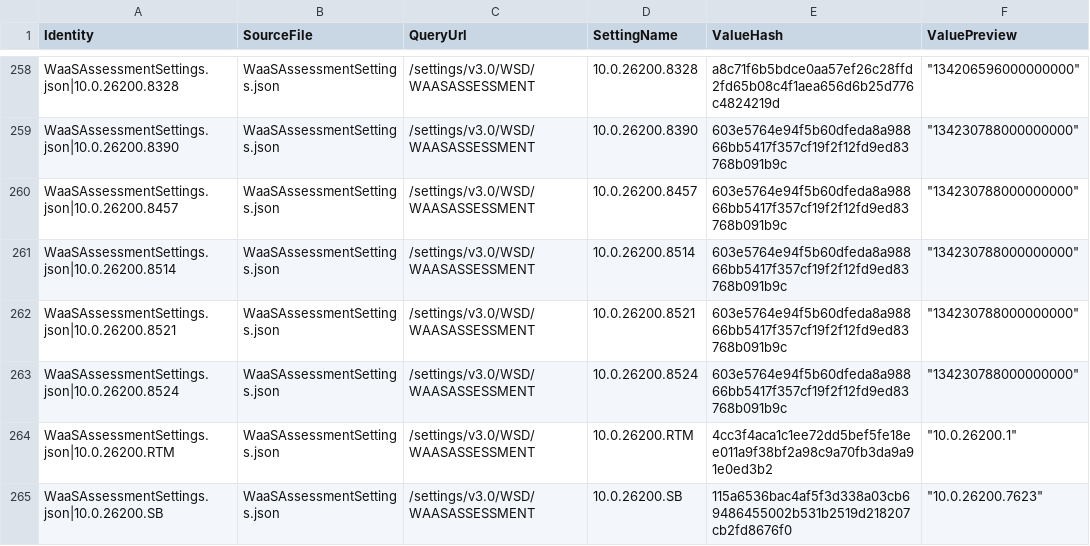
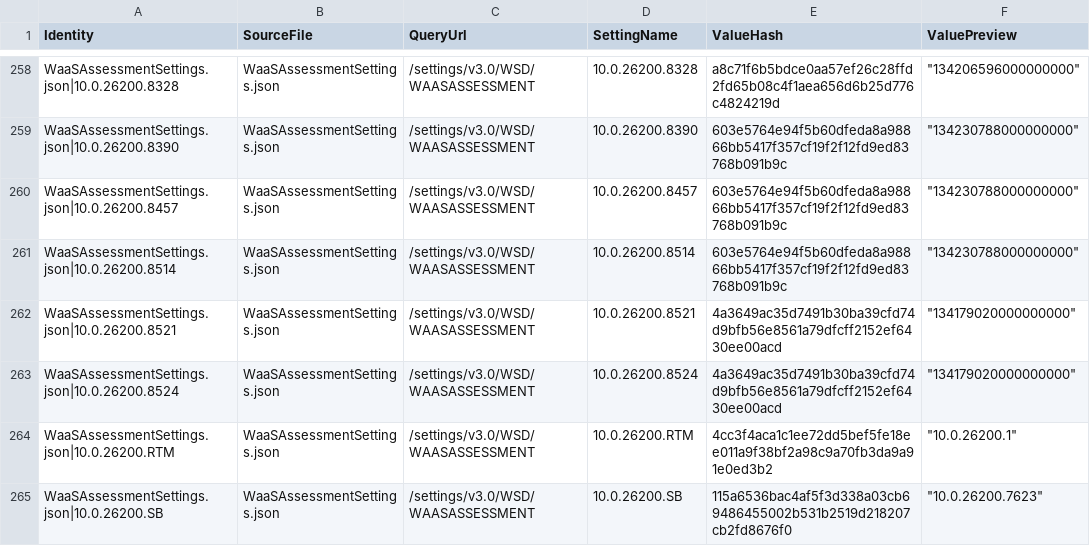
Before and after one commit to call4cloud-code/onesettings-flight-monitor, a CSV file: devices/PMPC-87PQR04/latest/settings.csv, drawn as a sheet; only a part is shown, gaps mark what is left out; the diff covers the shown part only.

Commit message:
Update OneSettings snapshot PMPC-87PQR04 2026-06-09T07:00:15.1944142+00:00

```diff
--- a/devices/PMPC-87PQR04/latest/settings.csv
+++ b/devices/PMPC-87PQR04/latest/settings.csv
@@ -261,4 +261,4 @@
 "WaaSAssessmentSettings.json|10.0.26200.8514","WaaSAssessmentSettings.json","/settings/v3.0/WSD/WAASASSESSMENT","10.0.26200.8514","603e5764e94f5b60dfeda8a98866bb5417f357cf19f2f12fd9ed83768b091b9c","""134230788000000000"""
-"WaaSAssessmentSettings.json|10.0.26200.8521","WaaSAssessmentSettings.json","/settings/v3.0/WSD/WAASASSESSMENT","10.0.26200.8521","603e5764e94f5b60dfeda8a98866bb5417f357cf19f2f12fd9ed83768b091b9c","""134230788000000000"""
-"WaaSAssessmentSettings.json|10.0.26200.8524","WaaSAssessmentSettings.json","/settings/v3.0/WSD/WAASASSESSMENT","10.0.26200.8524","603e5764e94f5b60dfeda8a98866bb5417f357cf19f2f12fd9ed83768b091b9c","""134230788000000000"""
+"WaaSAssessmentSettings.json|10.0.26200.8521","WaaSAssessmentSettings.json","/settings/v3.0/WSD/WAASASSESSMENT","10.0.26200.8521","4a3649ac35d7491b30ba39cfd74d9bfb56e8561a79dfcff2152ef6430ee00acd","""134179020000000000"""
+"WaaSAssessmentSettings.json|10.0.26200.8524","WaaSAssessmentSettings.json","/settings/v3.0/WSD/WAASASSESSMENT","10.0.26200.8524","4a3649ac35d7491b30ba39cfd74d9bfb56e8561a79dfcff2152ef6430ee00acd","""134179020000000000"""
 "WaaSAssessmentSettings.json|10.0.26200.RTM","WaaSAssessmentSettings.json","/settings/v3.0/WSD/WAASASSESSMENT","10.0.26200.RTM","4cc3f4aca1c1ee72dd5bef5fe18ee011a9f38bf2a98c9a70fb3da9a91e0ed3b2","""10.0.26200.1"""
```
Also changed, not shown: 20 edited cells elsewhere in this file.
